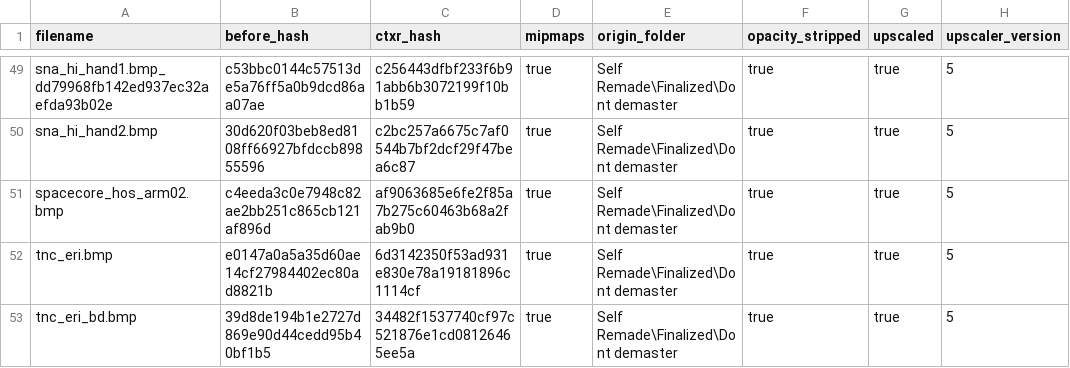
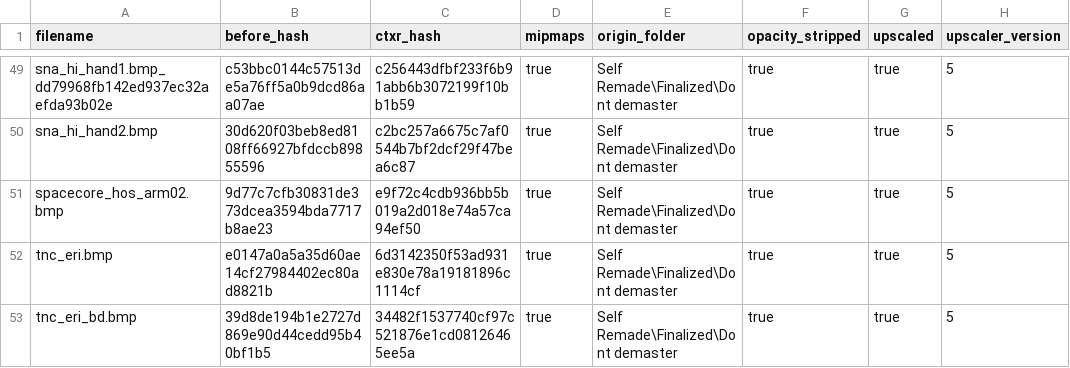
Before and after one commit to ShizCalev/MGS2-Community-Bugfix-Compilation, a CSV file: Texture Fixes/Staging - 4x Upscaled/textures/flatlist/ovr_stm/ovr_eu/_win/conversion_hashes.csv, drawn as a sheet; only a part is shown, gaps mark what is left out; the diff names each change by its address in the sheet, - before the commit and + after, or states it on an @@ line.

```diff
--- a/Texture Fixes/Staging - 4x Upscaled/textures/flatlist/ovr_stm/ovr_eu/_win/conversion_hashes.csv
+++ b/Texture Fixes/Staging - 4x Upscaled/textures/flatlist/ovr_stm/ovr_eu/_win/conversion_hashes.csv
-B51 (before_hash): c4eeda3c0e7948c82ae2bb251c865cb121af896d
+B51 (before_hash): 9d77c7cfb30831de373dcea3594bda7717b8ae23
-C51 (ctxr_hash): af9063685e6fe2f85a7b275c60463b68a2fab9b0
+C51 (ctxr_hash): e9f72c4cdb936bb5b019a2d018e74a57ca94ef50
```
Also changed, not shown: Texture Fixes/Staging - 2x Upscaled/textures/flatlist/ovr_stm/ovr_eu/_win/conversion_hashes.csv, Texture Fixes/Staging - 2x Upscaled/textures/flatlist/ovr_stm/ovr_jp/_win/conversion_hashes.csv, 54 other files.
